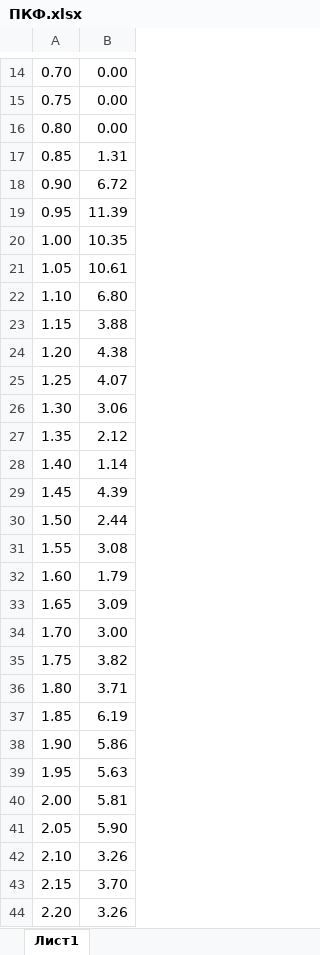
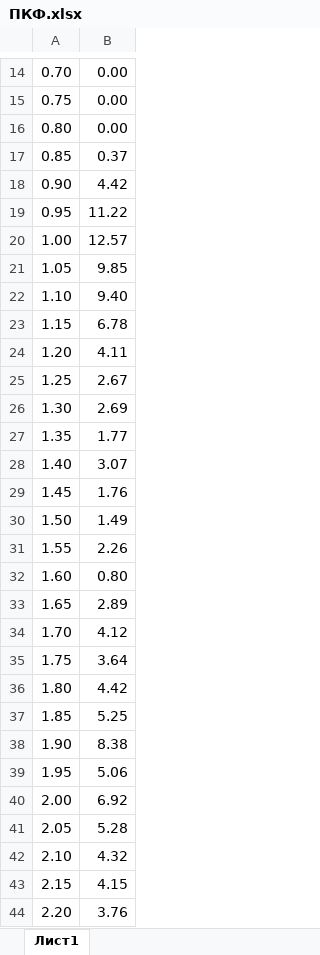
Before and after one commit to NASTYA-FZF/MD, an Excel workbook: MD/ПКФ.xlsx, sheet Лист1, drawn as a sheet; only a part is shown, gaps mark what is left out; values as stored, in another font and other column widths than the file's, no borders; charts and pictures not drawn; the diff covers the shown part only; the diff names each change by its address in the sheet, - before the commit and + after, or states it on an @@ line.

```diff
--- a/MD/ПКФ.xlsx (sheet Лист1)
+++ b/MD/ПКФ.xlsx (sheet Лист1)
-B17: 1.31
+B17: 0.37
-B18: 6.72
+B18: 4.42
-B19: 11.39
+B19: 11.22
-B20: 10.35
+B20: 12.57
-B21: 10.61
+B21: 9.85
-B22: 6.80
+B22: 9.40
-B23: 3.88
+B23: 6.78
-B24: 4.38
+B24: 4.11
-B25: 4.07
+B25: 2.67
-B26: 3.06
+B26: 2.69
-B27: 2.12
+B27: 1.77
-B28: 1.14
+B28: 3.07
-B29: 4.39
+B29: 1.76
-B30: 2.44
+B30: 1.49
-B31: 3.08
+B31: 2.26
-B32: 1.79
+B32: 0.80
-B33: 3.09
+B33: 2.89
-B34: 3.00
+B34: 4.12
-B35: 3.82
+B35: 3.64
-B36: 3.71
+B36: 4.42
-B37: 6.19
+B37: 5.25
-B38: 5.86
+B38: 8.38
-B39: 5.63
+B39: 5.06
-B40: 5.81
+B40: 6.92
-B41: 5.90
+B41: 5.28
-B42: 3.26
+B42: 4.32
-B43: 3.70
+B43: 4.15
-B44: 3.26
+B44: 3.76
```
Also changed, not shown: 56 edited cells elsewhere in this sheet, charts or pictures, MD/графики энергии.xlsx, 8 other files.
